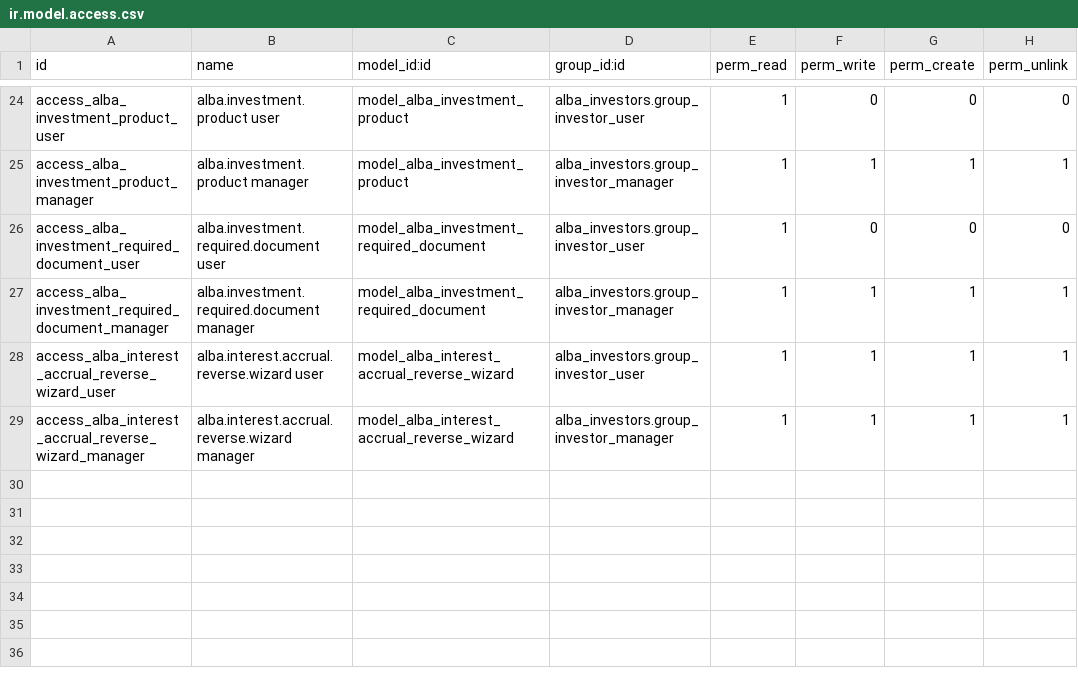
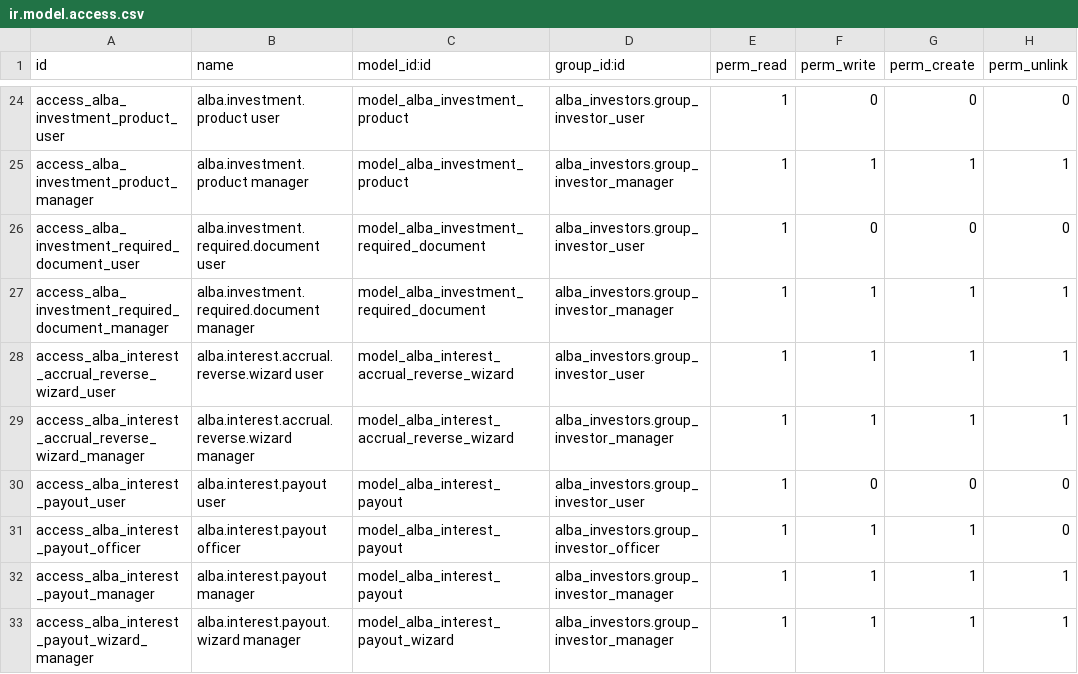
Before and after one commit to Kemboi14/Alba, a CSV file: odoo_addons/alba_investors/security/ir.model.access.csv, drawn as a sheet; only a part is shown, gaps mark what is left out; the diff names each change by its address in the sheet, - before the commit and + after, or states it on an @@ line.

Commit message:
feat(alba_investors): implement interest payout functionality
- Add 'alba.interest.payout' model to track interest-only payments to investors
- Add 'alba.interest.payout.wizard' to facilitate partial or full payout of accrued interest
- Update 'alba.investment' with payout stats and actions
- Update 'alba.interest.accrual' with 'paid' state and link to payouts
- Add necessary views, menus, and security access rules for interest payouts
- Add sequence for interest payout references (IPAY/YYYY/NNNN)

```diff
--- a/odoo_addons/alba_investors/security/ir.model.access.csv
+++ b/odoo_addons/alba_investors/security/ir.model.access.csv
+row 30: access_alba_interest_payout_user | alba.interest.payout user | model_alba_interest_payout | alba_investors.group_investor_user | 1 | 0 | 0 | 0
+row 31: access_alba_interest_payout_officer | alba.interest.payout officer | model_alba_interest_payout | alba_investors.group_investor_officer | 1 | 1 | 1 | 0
+row 32: access_alba_interest_payout_manager | alba.interest.payout manager | model_alba_interest_payout | alba_investors.group_investor_manager | 1 | 1 | 1 | 1
+row 33: access_alba_interest_payout_wizard_manager | alba.interest.payout.wizard manager | model_alba_interest_payout_wizard | alba_investors.group_investor_manager | 1 | 1 | 1 | 1
```
Also changed, not shown: 13 other files.
